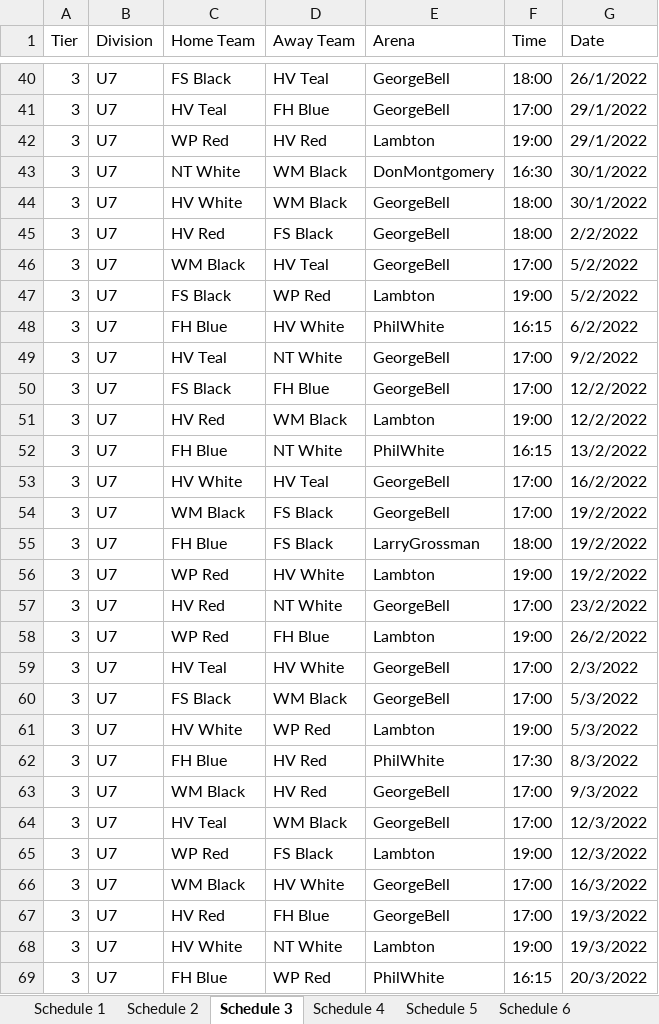
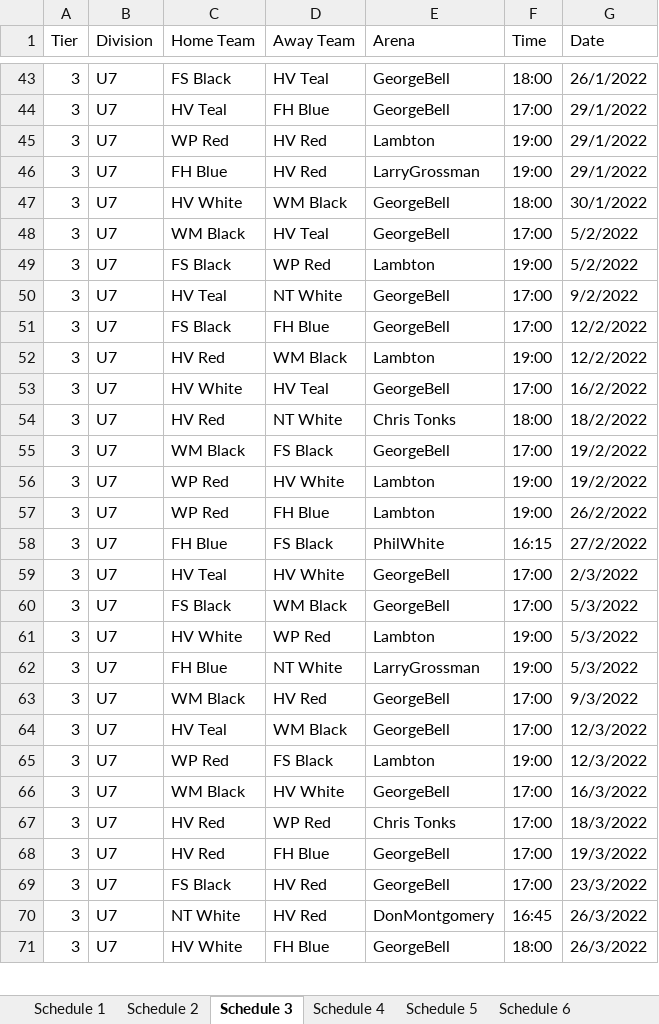
Before and after one commit to julian-carleton/Multi_variable_Sports_Scheduler, an Excel workbook: output/main/Output_Schedule.xlsx, sheet Schedule 3, drawn as a sheet; only a part is shown, gaps mark what is left out; values as stored, in another font and other column widths than the file's, no cell formats; removed rows and columns are numbered as before the commit, all else as after; the diff covers the shown part only; the diff names each change by its address in the sheet, - before the commit and + after, or states it on an @@ line.

```diff
--- a/output/main/Output_Schedule.xlsx (sheet Schedule 3)
+++ b/output/main/Output_Schedule.xlsx (sheet Schedule 3)
-C46 (Home Team): NT White
+C46 (Home Team): FH Blue
-D46 (Away Team): WM Black
+D46 (Away Team): HV Red
-E46 (Arena): DonMontgomery
+E46 (Arena): LarryGrossman
-F46 (Time): 16:30
+F46 (Time): 19:00
-G46 (Date): 30/1/2022
+G46 (Date): 29/1/2022
-row 45: 3 | U7 | HV Red | FS Black | GeorgeBell | 18:00 | 2/2/2022
-row 48: 3 | U7 | FH Blue | HV White | PhilWhite | 16:15 | 6/2/2022
-row 52: 3 | U7 | FH Blue | NT White | PhilWhite | 16:15 | 13/2/2022
+row 54: 3 | U7 | HV Red | NT White | Chris Tonks | 18:00 | 18/2/2022
-row 55: 3 | U7 | FH Blue | FS Black | LarryGrossman | 18:00 | 19/2/2022
-row 57: 3 | U7 | HV Red | NT White | GeorgeBell | 17:00 | 23/2/2022
+row 58: 3 | U7 | FH Blue | FS Black | PhilWhite | 16:15 | 27/2/2022
-D62 (Away Team): HV Red
+D62 (Away Team): NT White
-E62 (Arena): PhilWhite
+E62 (Arena): LarryGrossman
-F62 (Time): 17:30
+F62 (Time): 19:00
-G62 (Date): 8/3/2022
+G62 (Date): 5/3/2022
+row 67: 3 | U7 | HV Red | WP Red | Chris Tonks | 17:00 | 18/3/2022
-C69 (Home Team): HV White
+C69 (Home Team): FS Black
-D69 (Away Team): NT White
+D69 (Away Team): HV Red
-E69 (Arena): Lambton
+E69 (Arena): GeorgeBell
-F69 (Time): 19:00
+F69 (Time): 17:00
-G69 (Date): 19/3/2022
+G69 (Date): 23/3/2022
-C70 (Home Team): FH Blue
+C70 (Home Team): NT White
-D70 (Away Team): WP Red
+D70 (Away Team): HV Red
-E70 (Arena): PhilWhite
+E70 (Arena): DonMontgomery
-F70 (Time): 16:15
+F70 (Time): 16:45
-G70 (Date): 20/3/2022
+G70 (Date): 26/3/2022
+row 71: 3 | U7 | HV White | FH Blue | GeorgeBell | 18:00 | 26/3/2022
```
Also changed, not shown: 6 added rows, 5 removed rows and 20 edited cells elsewhere in this sheet, sheet Schedule 11, sheet Schedule 7, sheet Schedule 9, sheet Schedule 6, sheet Schedule 2, sheet Schedule 10, 4 more sheets, cell formats, 9 other files.
